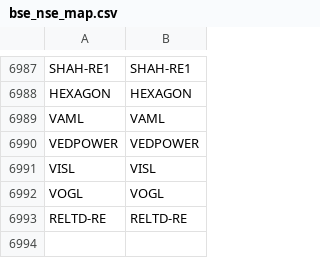
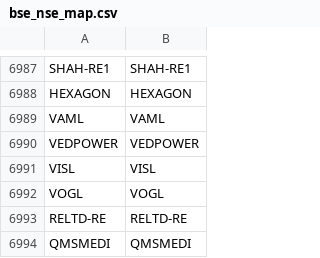
Before and after one commit to Stocks360/stock-symbol-data, a CSV file: bse_nse_map.csv, drawn as a sheet; only a part is shown, gaps mark what is left out.

```diff
--- a/bse_nse_map.csv
+++ b/bse_nse_map.csv
@@ -6993 +6993,2 @@ VOGL,VOGL
 RELTD-RE,RELTD-RE
+QMSMEDI,QMSMEDI
```
